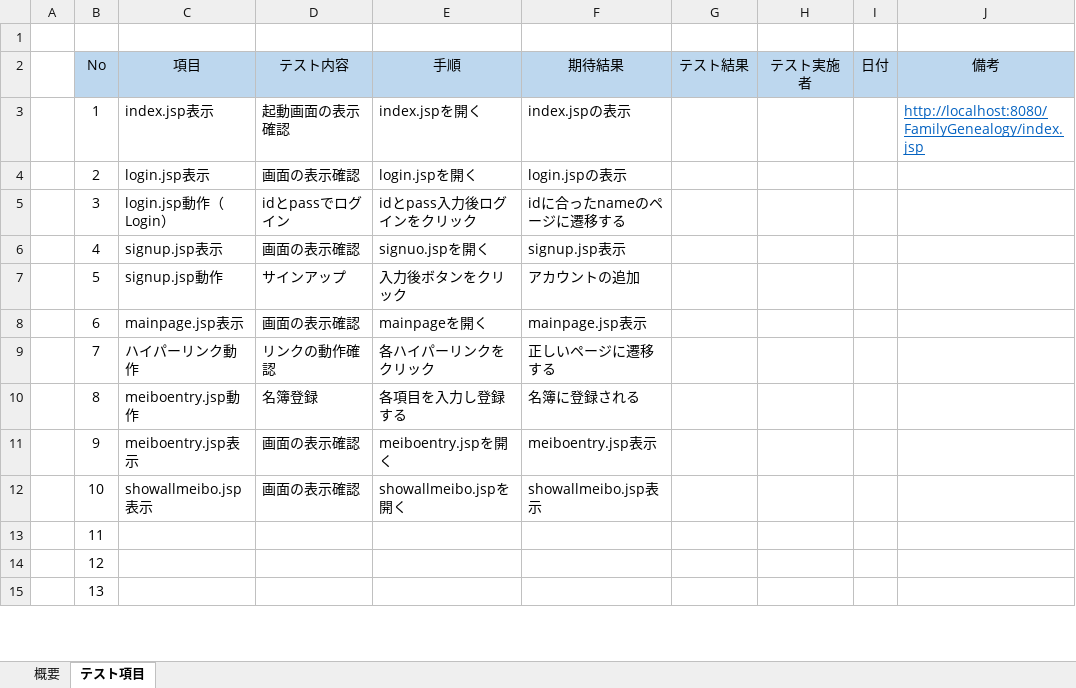
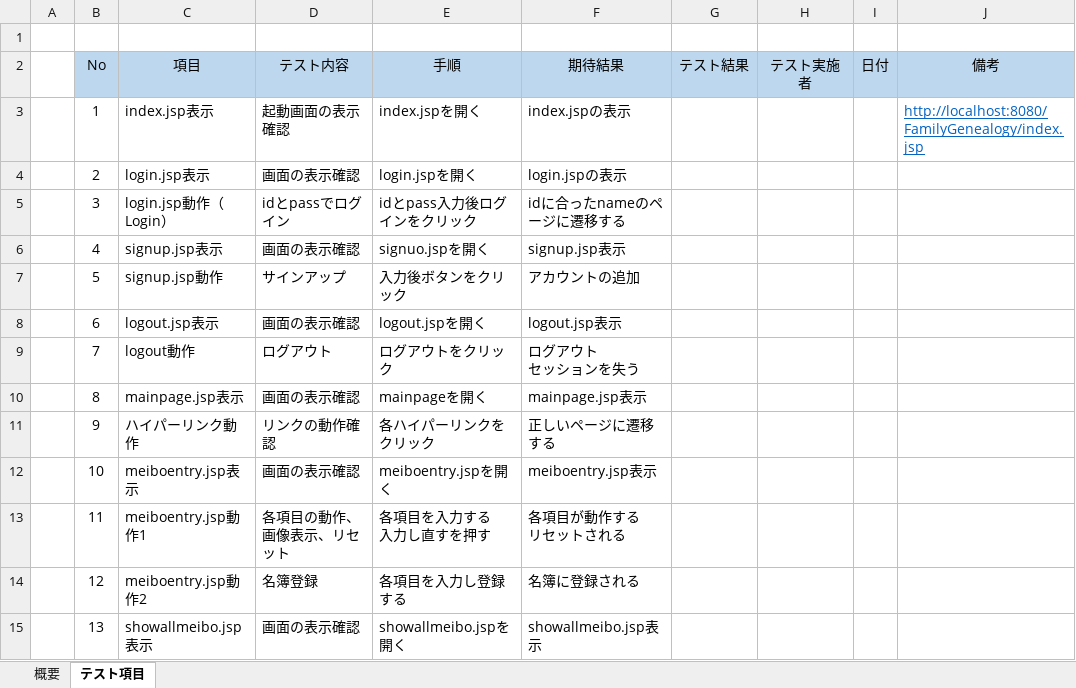
Before and after one commit to kou30/team_forest, an Excel workbook: document/テスト仕様書/テスト仕様書.xlsx, sheet テスト項目, drawn as a sheet; only a part is shown; values as stored, in another font and other column widths than the file's, no borders; conditional formats not drawn; ↵ is a line break in a cell; the diff covers the shown part only; the diff names each change by its address in the sheet, - before the commit and + after, or states it on an @@ line.

```diff
--- a/document/テスト仕様書/テスト仕様書.xlsx (sheet テスト項目)
+++ b/document/テスト仕様書/テスト仕様書.xlsx (sheet テスト項目)
-C8 (項目): mainpage.jsp表示
+C8 (項目): logout.jsp表示
-E8 (手順): mainpageを開く
+E8 (手順): logout.jspを開く
-F8 (期待結果): mainpage.jsp表示
+F8 (期待結果): logout.jsp表示
-C9 (項目): ハイパーリンク動作
+C9 (項目): logout動作
-D9 (テスト内容): リンクの動作確認
+D9 (テスト内容): ログアウト
-E9 (手順): 各ハイパーリンクをクリック
+E9 (手順): ログアウトをクリック
-F9 (期待結果): 正しいページに遷移する
+F9 (期待結果): ログアウト ↵ セッションを失う
-C10 (項目): meiboentry.jsp動作
+C10 (項目): mainpage.jsp表示
-D10 (テスト内容): 名簿登録
+D10 (テスト内容): 画面の表示確認
-E10 (手順): 各項目を入力し登録する
+E10 (手順): mainpageを開く
-F10 (期待結果): 名簿に登録される
+F10 (期待結果): mainpage.jsp表示
-C11 (項目): meiboentry.jsp表示
+C11 (項目): ハイパーリンク動作
-D11 (テスト内容): 画面の表示確認
+D11 (テスト内容): リンクの動作確認
-E11 (手順): meiboentry.jspを開く
+E11 (手順): 各ハイパーリンクをクリック
-F11 (期待結果): meiboentry.jsp表示
+F11 (期待結果): 正しいページに遷移する
-C12 (項目): showallmeibo.jsp表示
+C12 (項目): meiboentry.jsp表示
-E12 (手順): showallmeibo.jspを開く
+E12 (手順): meiboentry.jspを開く
-F12 (期待結果): showallmeibo.jsp表示
+F12 (期待結果): meiboentry.jsp表示
-C13 (項目): (empty)
+C13 (項目): meiboentry.jsp動作1
-D13 (テスト内容): (empty)
+D13 (テスト内容): 各項目の動作、画像表示、リセット
-E13 (手順): (empty)
+E13 (手順): 各項目を入力する ↵ 入力し直すを押す
-F13 (期待結果): (empty)
+F13 (期待結果): 各項目が動作する ↵ リセットされる
-C14 (項目): (empty)
+C14 (項目): meiboentry.jsp動作2
-D14 (テスト内容): (empty)
+D14 (テスト内容): 名簿登録
-E14 (手順): (empty)
+E14 (手順): 各項目を入力し登録する
-F14 (期待結果): (empty)
+F14 (期待結果): 名簿に登録される
-C15 (項目): (empty)
+C15 (項目): showallmeibo.jsp表示
-D15 (テスト内容): (empty)
+D15 (テスト内容): 画面の表示確認
-E15 (手順): (empty)
+E15 (手順): showallmeibo.jspを開く
-F15 (期待結果): (empty)
+F15 (期待結果): showallmeibo.jsp表示
```
Also changed, not shown: 26 added rows and 40 edited cells elsewhere in this sheet, sheet 概要, document/レビュー仕様書/グループ内レビュー.xlsx.
